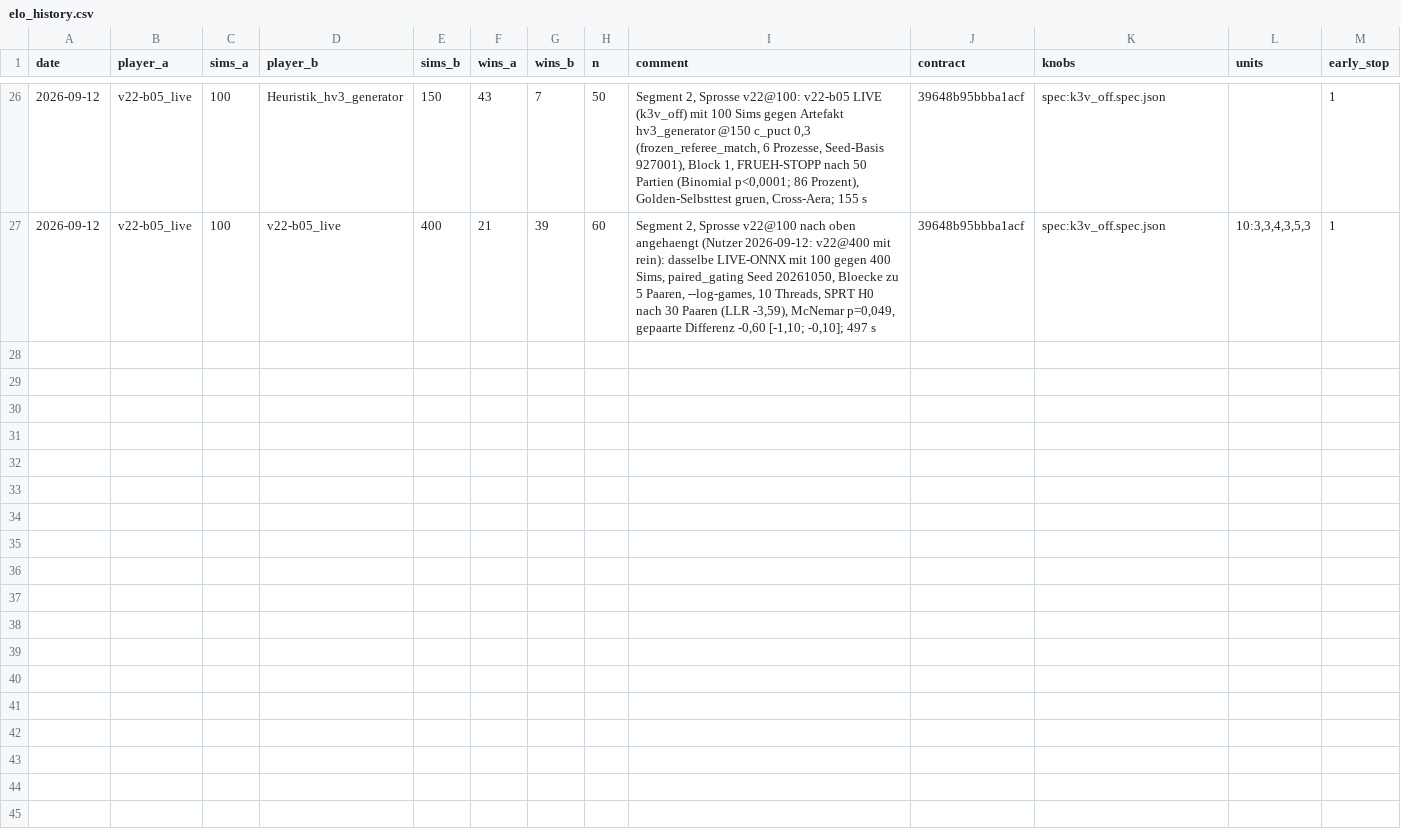
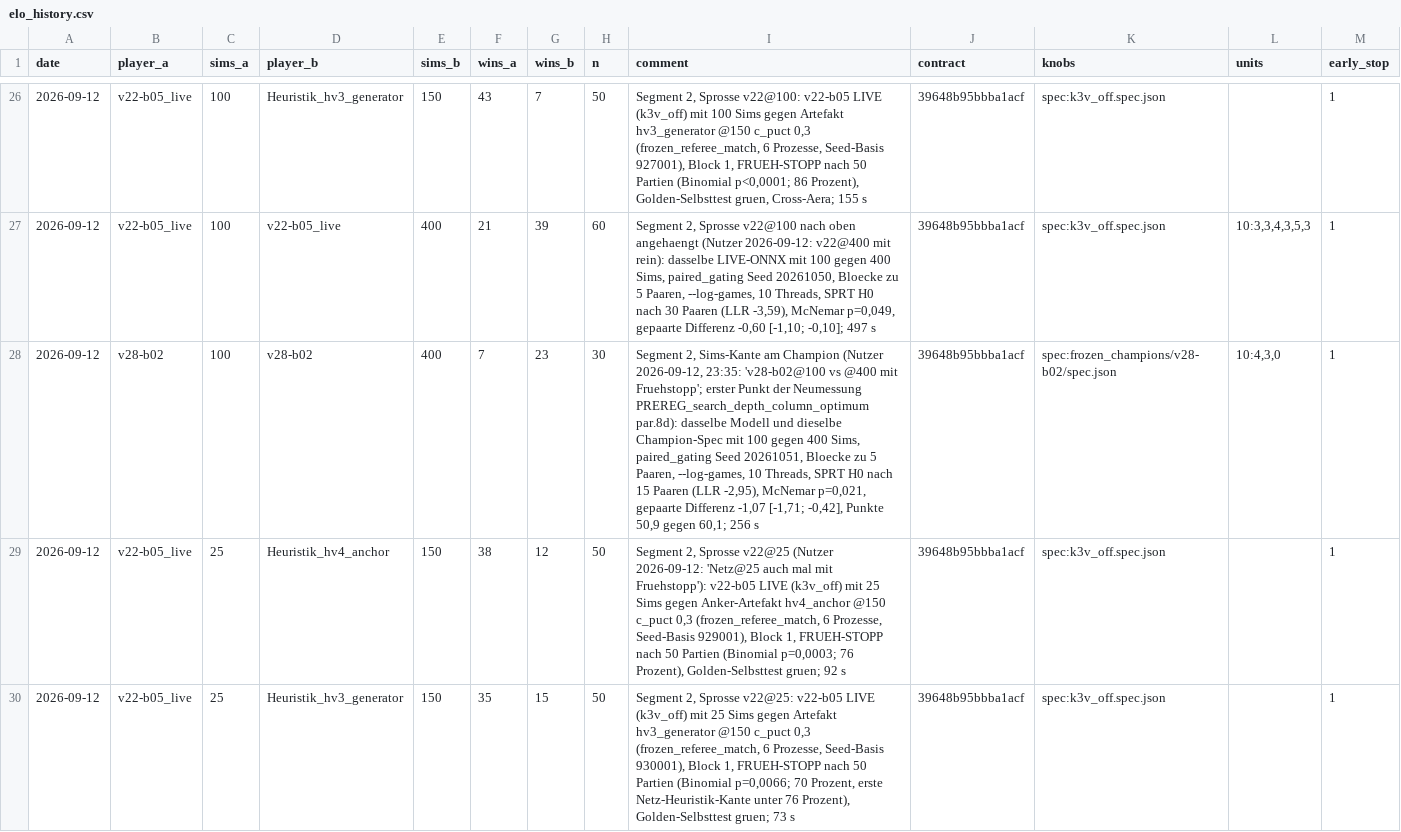
Before and after one commit to artfox1985/mosaic-AI, a CSV file: evaluations/elo_history.csv, drawn as a sheet; only a part is shown, gaps mark what is left out; the diff covers the shown part only.

```diff
--- a/evaluations/elo_history.csv
+++ b/evaluations/elo_history.csv
@@ -27 +27,4 @@ date,player_a,sims_a,player_b,sims_b,wins_a,wins_b,n,comment,contract,knobs,unit
 2026-09-12,v22-b05_live,100,v22-b05_live,400,21,39,60,"Segment 2, Sprosse v22@100 nach oben angehaengt (Nutzer 2026-09-12: v22@400 mit rein): dasselbe LIVE-ONNX mit 100 gegen 400 Sims, paired_gating Seed 20261050, Bloecke zu 5 Paaren, --log-games, 10 Threads, SPRT H0 nach 30 Paaren (LLR -3,59), McNemar p=0,049, gepaarte Differenz -0,60 [-1,10; -0,10]; 497 s",39648b95bbba1acf,spec:k3v_off.spec.json,"10:3,3,4,3,5,3",1
+2026-09-12,v28-b02,100,v28-b02,400,7,23,30,"Segment 2, Sims-Kante am Champion (Nutzer 2026-09-12, 23:35: 'v28-b02@100 vs @400 mit Fruehstopp'; erster Punkt der Neumessung PREREG_search_depth_column_optimum par.8d): dasselbe Modell und dieselbe Champion-Spec mit 100 gegen 400 Sims, paired_gating Seed 20261051, Bloecke zu 5 Paaren, --log-games, 10 Threads, SPRT H0 nach 15 Paaren (LLR -2,95), McNemar p=0,021, gepaarte Differenz -1,07 [-1,71; -0,42], Punkte 50,9 gegen 60,1; 256 s",39648b95bbba1acf,spec:frozen_champions/v28-b02/spec.json,"10:4,3,0",1
+2026-09-12,v22-b05_live,25,Heuristik_hv4_anchor,150,38,12,50,"Segment 2, Sprosse v22@25 (Nutzer 2026-09-12: 'Netz@25 auch mal mit Fruehstopp'): v22-b05 LIVE (k3v_off) mit 25 Sims gegen Anker-Artefakt hv4_anchor @150 c_puct 0,3 (frozen_referee_match, 6 Prozesse, Seed-Basis 929001), Block 1, FRUEH-STOPP nach 50 Partien (Binomial p=0,0003; 76 Prozent), Golden-Selbsttest gruen; 92 s",39648b95bbba1acf,spec:k3v_off.spec.json,,1
+2026-09-12,v22-b05_live,25,Heuristik_hv3_generator,150,35,15,50,"Segment 2, Sprosse v22@25: v22-b05 LIVE (k3v_off) mit 25 Sims gegen Artefakt hv3_generator @150 c_puct 0,3 (frozen_referee_match, 6 Prozesse, Seed-Basis 930001), Block 1, FRUEH-STOPP nach 50 Partien (Binomial p=0,0066; 70 Prozent, erste Netz-Heuristik-Kante unter 76 Prozent), Golden-Selbsttest gruen; 73 s",39648b95bbba1acf,spec:k3v_off.spec.json,,1
```
Also changed, not shown: 3 added rows elsewhere in this file, evaluations/arena_trends.csv, 10 other files.
